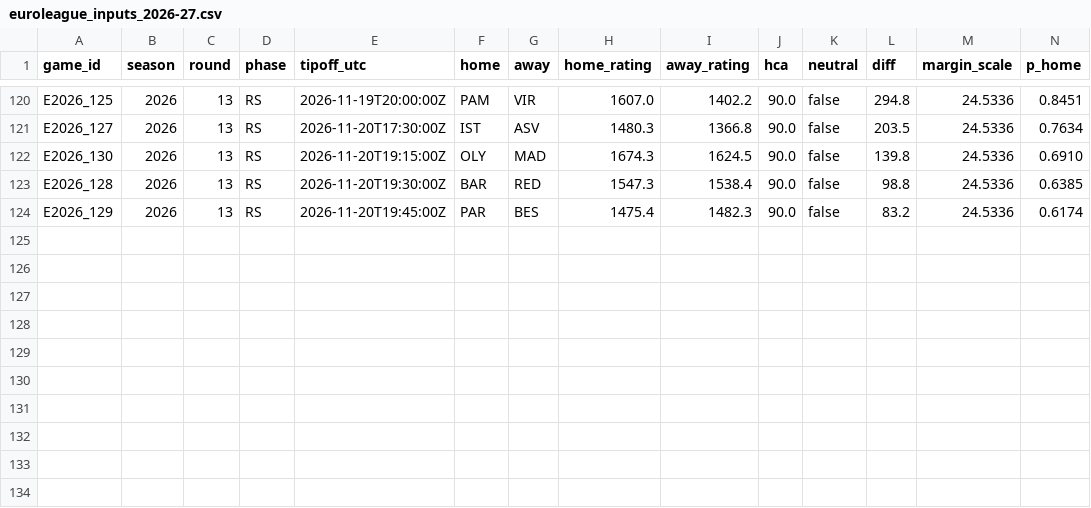
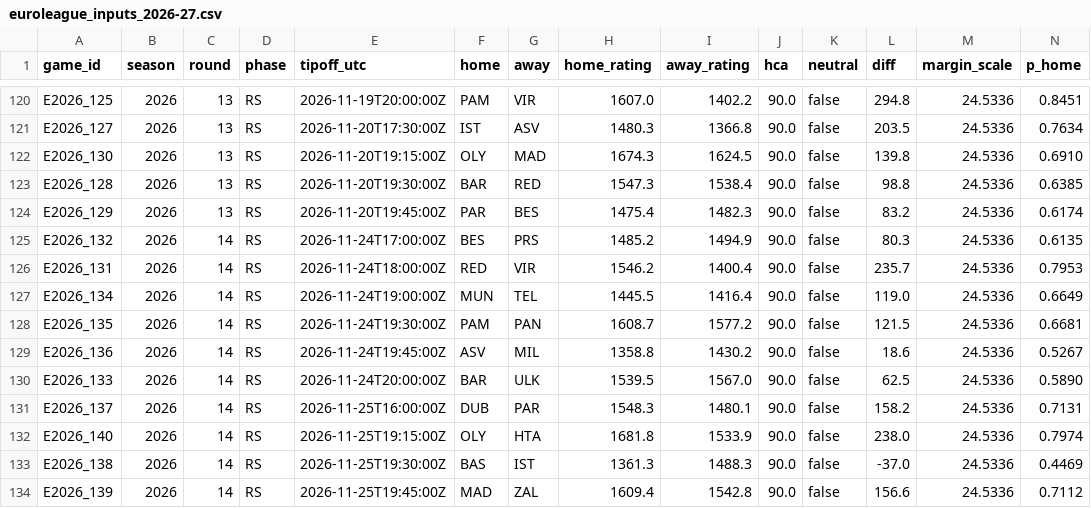
Before and after one commit to straf10/675hoops-Euroleague-Analytics, a CSV file: predictions/euroleague_inputs_2026-27.csv, drawn as a sheet; only a part is shown, gaps mark what is left out; rows hold the shown columns only; the diff names each change by its address in the sheet, - before the commit and + after, or states it on an @@ line.

```diff
--- a/predictions/euroleague_inputs_2026-27.csv
+++ b/predictions/euroleague_inputs_2026-27.csv
+row 125: E2026_132 | 2026 | 14 | RS | 2026-11-24T17:00:00Z | BES | PRS | 1485.2 | 1494.9 | 90.0 | false | 80.3 | 24.5336 | 0.6135
+row 126: E2026_131 | 2026 | 14 | RS | 2026-11-24T18:00:00Z | RED | VIR | 1546.2 | 1400.4 | 90.0 | false | 235.7 | 24.5336 | 0.7953
+row 127: E2026_134 | 2026 | 14 | RS | 2026-11-24T19:00:00Z | MUN | TEL | 1445.5 | 1416.4 | 90.0 | false | 119.0 | 24.5336 | 0.6649
+row 128: E2026_135 | 2026 | 14 | RS | 2026-11-24T19:30:00Z | PAM | PAN | 1608.7 | 1577.2 | 90.0 | false | 121.5 | 24.5336 | 0.6681
+row 129: E2026_136 | 2026 | 14 | RS | 2026-11-24T19:45:00Z | ASV | MIL | 1358.8 | 1430.2 | 90.0 | false | 18.6 | 24.5336 | 0.5267
+row 130: E2026_133 | 2026 | 14 | RS | 2026-11-24T20:00:00Z | BAR | ULK | 1539.5 | 1567.0 | 90.0 | false | 62.5 | 24.5336 | 0.5890
+row 131: E2026_137 | 2026 | 14 | RS | 2026-11-25T16:00:00Z | DUB | PAR | 1548.3 | 1480.1 | 90.0 | false | 158.2 | 24.5336 | 0.7131
+row 132: E2026_140 | 2026 | 14 | RS | 2026-11-25T19:15:00Z | OLY | HTA | 1681.8 | 1533.9 | 90.0 | false | 238.0 | 24.5336 | 0.7974
+row 133: E2026_138 | 2026 | 14 | RS | 2026-11-25T19:30:00Z | BAS | IST | 1361.3 | 1488.3 | 90.0 | false | -37.0 | 24.5336 | 0.4469
+row 134: E2026_139 | 2026 | 14 | RS | 2026-11-25T19:45:00Z | MAD | ZAL | 1609.4 | 1542.8 | 90.0 | false | 156.6 | 24.5336 | 0.7112
```
Also changed, not shown: odds/euroleague_2026-27.csv, predictions/euroleague_2026-27.csv, 6 other files.
